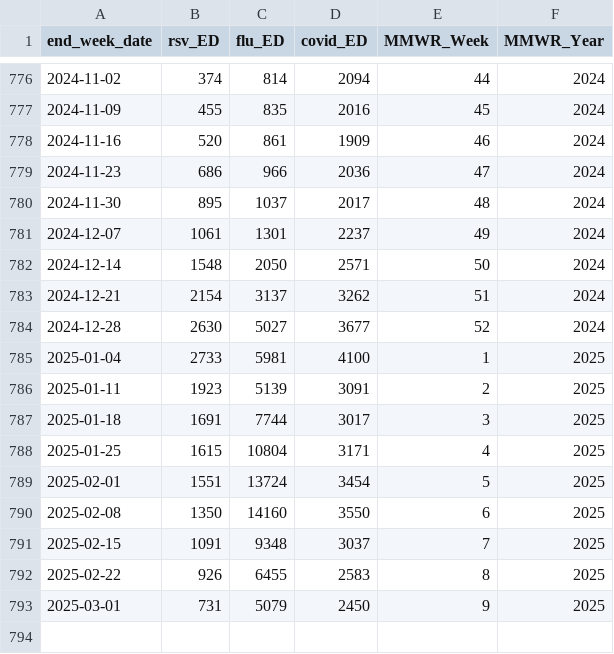
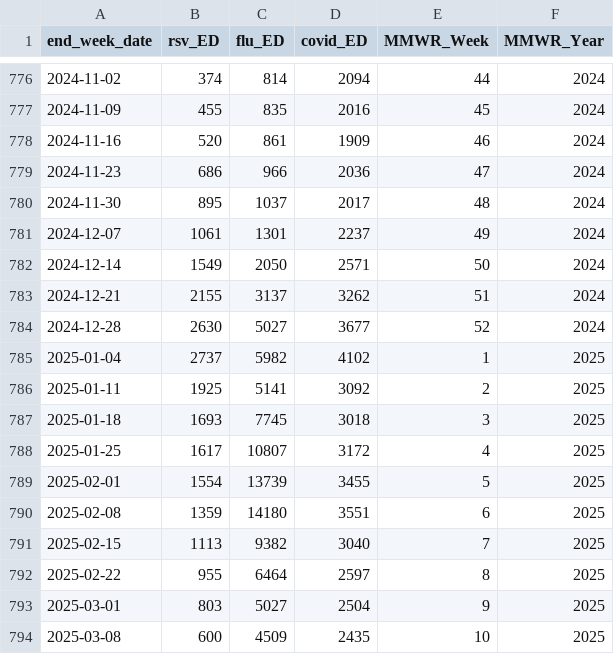
Before and after one commit to twallema/influenza-USA, a CSV file: data/raw/cases/ED-visits_NC_10-25.csv, drawn as a sheet; only a part is shown, gaps mark what is left out.

```diff
--- a/data/raw/cases/ED-visits_NC_10-25.csv
+++ b/data/raw/cases/ED-visits_NC_10-25.csv
@@ -781,13 +781,14 @@ end_week_date,rsv_ED,flu_ED,covid_ED,MMWR_Week,MMWR_Year
 2024-12-07,1061,1301,2237,49,2024
-2024-12-14,1548,2050,2571,50,2024
-2024-12-21,2154,3137,3262,51,2024
+2024-12-14,1549,2050,2571,50,2024
+2024-12-21,2155,3137,3262,51,2024
 2024-12-28,2630,5027,3677,52,2024
-2025-01-04,2733,5981,4100,1,2025
-2025-01-11,1923,5139,3091,2,2025
-2025-01-18,1691,7744,3017,3,2025
-2025-01-25,1615,10804,3171,4,2025
-2025-02-01,1551,13724,3454,5,2025
-2025-02-08,1350,14160,3550,6,2025
-2025-02-15,1091,9348,3037,7,2025
-2025-02-22,926,6455,2583,8,2025
-2025-03-01,731,5079,2450,9,2025
+2025-01-04,2737,5982,4102,1,2025
+2025-01-11,1925,5141,3092,2,2025
+2025-01-18,1693,7745,3018,3,2025
+2025-01-25,1617,10807,3172,4,2025
+2025-02-01,1554,13739,3455,5,2025
+2025-02-08,1359,14180,3551,6,2025
+2025-02-15,1113,9382,3040,7,2025
+2025-02-22,955,6464,2597,8,2025
+2025-03-01,803,5027,2504,9,2025
+2025-03-08,600,4509,2435,10,2025
```
Also changed, not shown: data/raw/cases/hosp-admissions_NC_10-25.csv.
